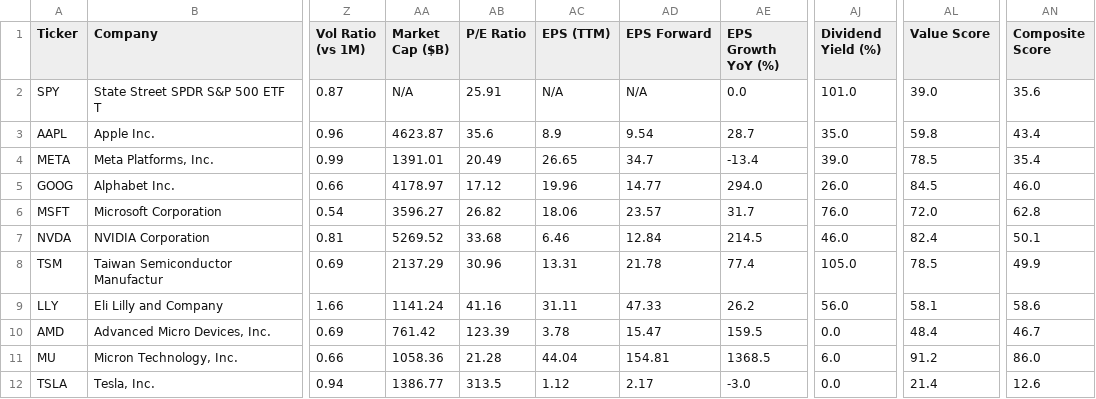
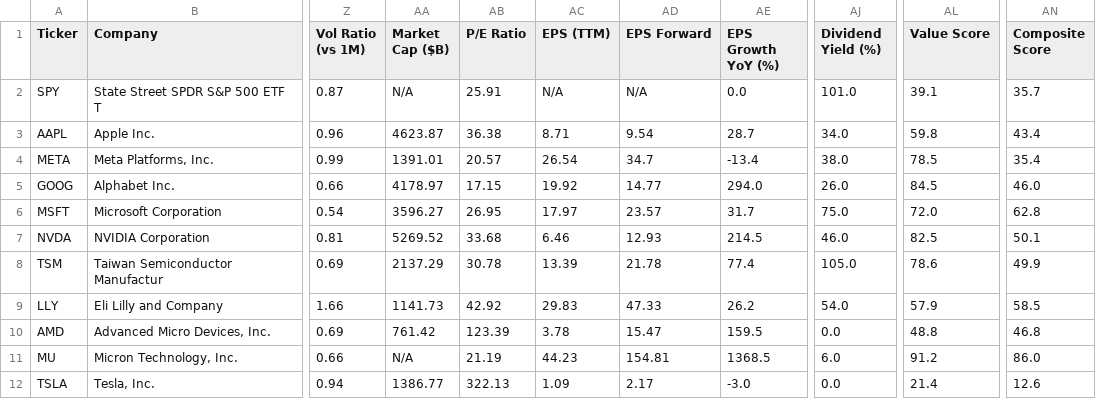
Before and after one commit to runyuzhang1007/stock-dashboard, a CSV file: stock_analysis.csv, drawn as a sheet; only a part is shown, gaps mark what is left out; the diff names each change by its address in the sheet, - before the commit and + after, or states it on an @@ line.

```diff
--- a/stock_analysis.csv
+++ b/stock_analysis.csv
-AL2 (Value Score): 39.0
+AL2 (Value Score): 39.1
-AN2 (Composite Score): 35.6
+AN2 (Composite Score): 35.7
-AB3 (P/E Ratio): 35.6
+AB3 (P/E Ratio): 36.38
-AC3 (EPS (TTM)): 8.9
+AC3 (EPS (TTM)): 8.71
-AJ3 (Dividend Yield (%)): 35.0
+AJ3 (Dividend Yield (%)): 34.0
-AB4 (P/E Ratio): 20.49
+AB4 (P/E Ratio): 20.57
-AC4 (EPS (TTM)): 26.65
+AC4 (EPS (TTM)): 26.54
-AJ4 (Dividend Yield (%)): 39.0
+AJ4 (Dividend Yield (%)): 38.0
-AB5 (P/E Ratio): 17.12
+AB5 (P/E Ratio): 17.15
-AC5 (EPS (TTM)): 19.96
+AC5 (EPS (TTM)): 19.92
-AB6 (P/E Ratio): 26.82
+AB6 (P/E Ratio): 26.95
-AC6 (EPS (TTM)): 18.06
+AC6 (EPS (TTM)): 17.97
-AJ6 (Dividend Yield (%)): 76.0
+AJ6 (Dividend Yield (%)): 75.0
-AD7 (EPS Forward): 12.84
+AD7 (EPS Forward): 12.93
-AL7 (Value Score): 82.4
+AL7 (Value Score): 82.5
-AB8 (P/E Ratio): 30.96
+AB8 (P/E Ratio): 30.78
-AC8 (EPS (TTM)): 13.31
+AC8 (EPS (TTM)): 13.39
-AL8 (Value Score): 78.5
+AL8 (Value Score): 78.6
-AA9 (Market Cap ($B)): 1141.24
+AA9 (Market Cap ($B)): 1141.73
-AB9 (P/E Ratio): 41.16
+AB9 (P/E Ratio): 42.92
-AC9 (EPS (TTM)): 31.11
+AC9 (EPS (TTM)): 29.83
-AJ9 (Dividend Yield (%)): 56.0
+AJ9 (Dividend Yield (%)): 54.0
-AL9 (Value Score): 58.1
+AL9 (Value Score): 57.9
-AN9 (Composite Score): 58.6
+AN9 (Composite Score): 58.5
-AL10 (Value Score): 48.4
+AL10 (Value Score): 48.8
-AN10 (Composite Score): 46.7
+AN10 (Composite Score): 46.8
-AA11 (Market Cap ($B)): 1058.36
+AA11 (Market Cap ($B)): N/A
-AB11 (P/E Ratio): 21.28
+AB11 (P/E Ratio): 21.19
-AC11 (EPS (TTM)): 44.04
+AC11 (EPS (TTM)): 44.23
-AB12 (P/E Ratio): 313.5
+AB12 (P/E Ratio): 322.13
-AC12 (EPS (TTM)): 1.12
+AC12 (EPS (TTM)): 1.09
```
Also changed, not shown: 1 other file.
